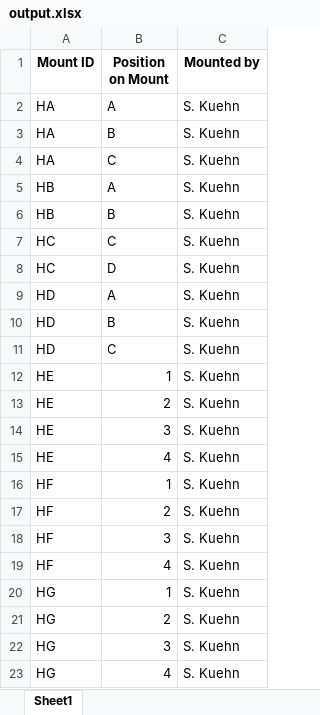
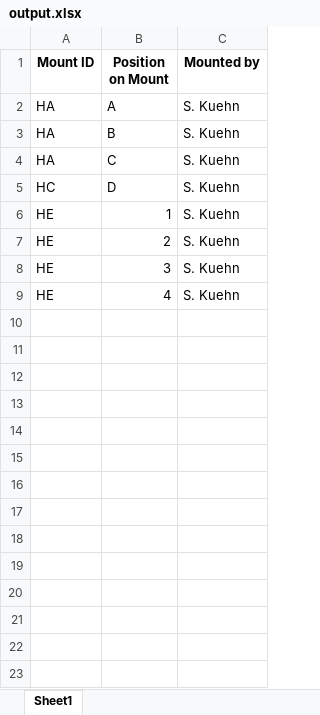
Before and after one commit to Concord-EPMA/Concord-Sparrow, an Excel workbook: output.xlsx, sheet Sheet1, drawn as a sheet; only a part is shown; values as stored, in another font and other column widths than the file's, no borders; the diff covers the shown part only; the diff names each change by its address in the sheet, - before the commit and + after, or states it on an @@ line.

Commit message:
excel directory for presets

```diff
--- a/output.xlsx (sheet Sheet1)
+++ b/output.xlsx (sheet Sheet1)
-row 5: HB | A | S. Kuehn
-row 6: HB | B | S. Kuehn
-row 7: HC | C | S. Kuehn
-row 9: HD | A | S. Kuehn
-row 10: HD | B | S. Kuehn
-row 11: HD | C | S. Kuehn
-row 16: HF | 1 | S. Kuehn
-row 17: HF | 2 | S. Kuehn
-row 18: HF | 3 | S. Kuehn
-row 19: HF | 4 | S. Kuehn
-row 20: HG | 1 | S. Kuehn
-row 21: HG | 2 | S. Kuehn
-row 22: HG | 3 | S. Kuehn
-row 23: HG | 4 | S. Kuehn
```
Also changed, not shown: 217 removed rows elsewhere in this sheet, 11 other files.
